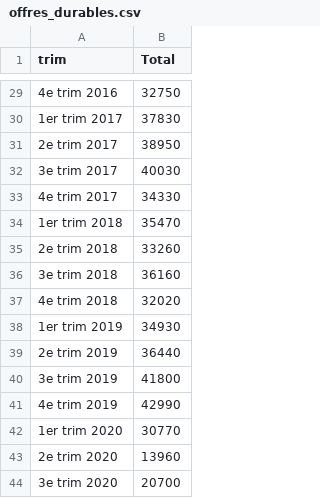
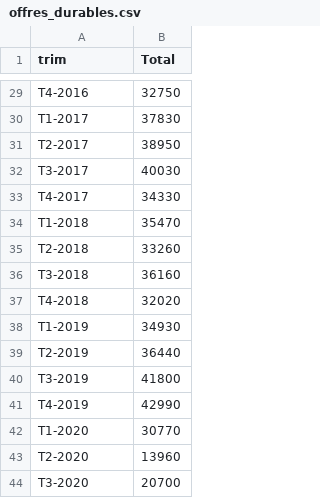
Before and after one commit to Atelier-parisien-d-urbanisme/Observatoire-economie-paris, a CSV file: 2_Evolution_de_l_emploi/2_4_Offres_durables/offres_durables.csv, drawn as a sheet; only a part is shown, gaps mark what is left out; the diff covers the shown part only.

```diff
--- a/2_Evolution_de_l_emploi/2_4_Offres_durables/offres_durables.csv
+++ b/2_Evolution_de_l_emploi/2_4_Offres_durables/offres_durables.csv
@@ -29,16 +29,16 @@
-4e trim 2016;32750
-1er trim 2017;37830
-2e trim 2017;38950
-3e trim 2017;40030
-4e trim 2017;34330
-1er trim 2018;35470
-2e trim 2018;33260
-3e trim 2018;36160
-4e trim 2018;32020
-1er trim 2019;34930
-2e trim 2019;36440
-3e trim 2019;41800
-4e trim 2019;42990
-1er trim 2020;30770
-2e trim 2020;13960
-3e trim 2020;20700
+T4-2016;32750
+T1-2017;37830
+T2-2017;38950
+T3-2017;40030
+T4-2017;34330
+T1-2018;35470
+T2-2018;33260
+T3-2018;36160
+T4-2018;32020
+T1-2019;34930
+T2-2019;36440
+T3-2019;41800
+T4-2019;42990
+T1-2020;30770
+T2-2020;13960
+T3-2020;20700
```
Also changed, not shown: 27 edited cells elsewhere in this file.
